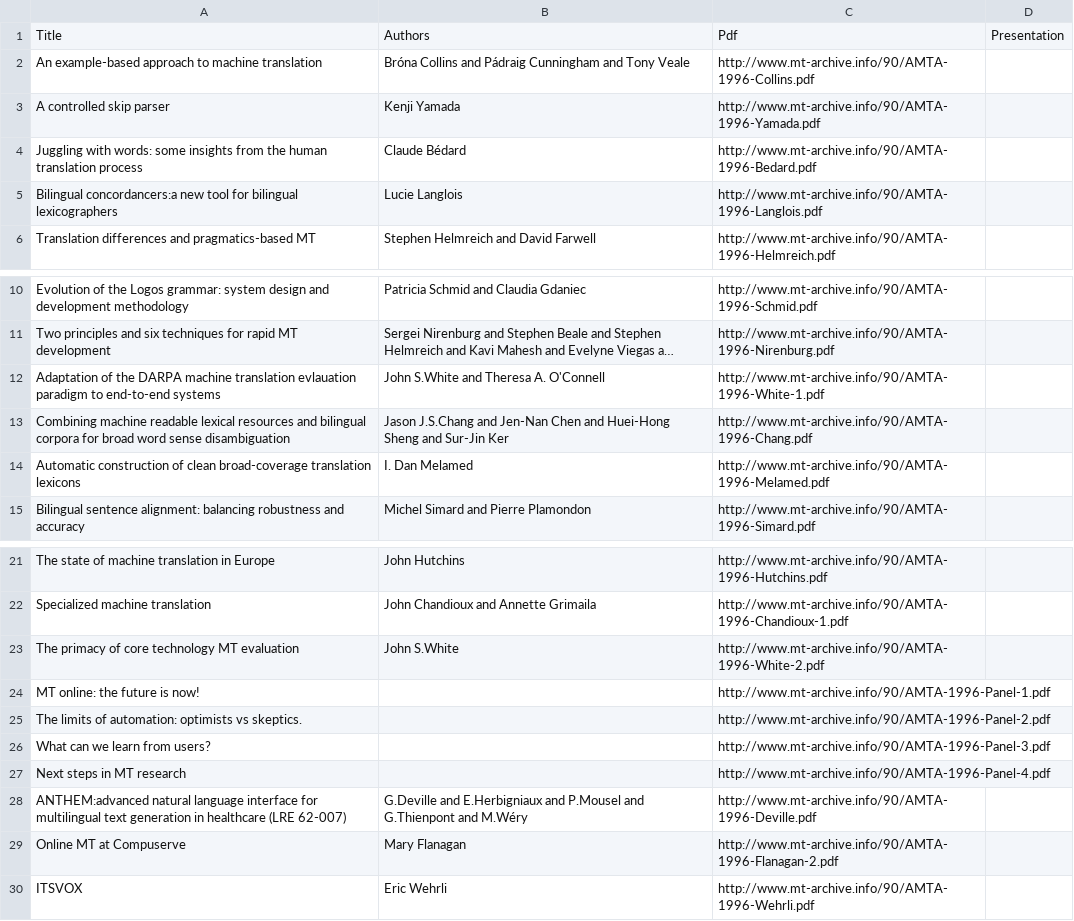
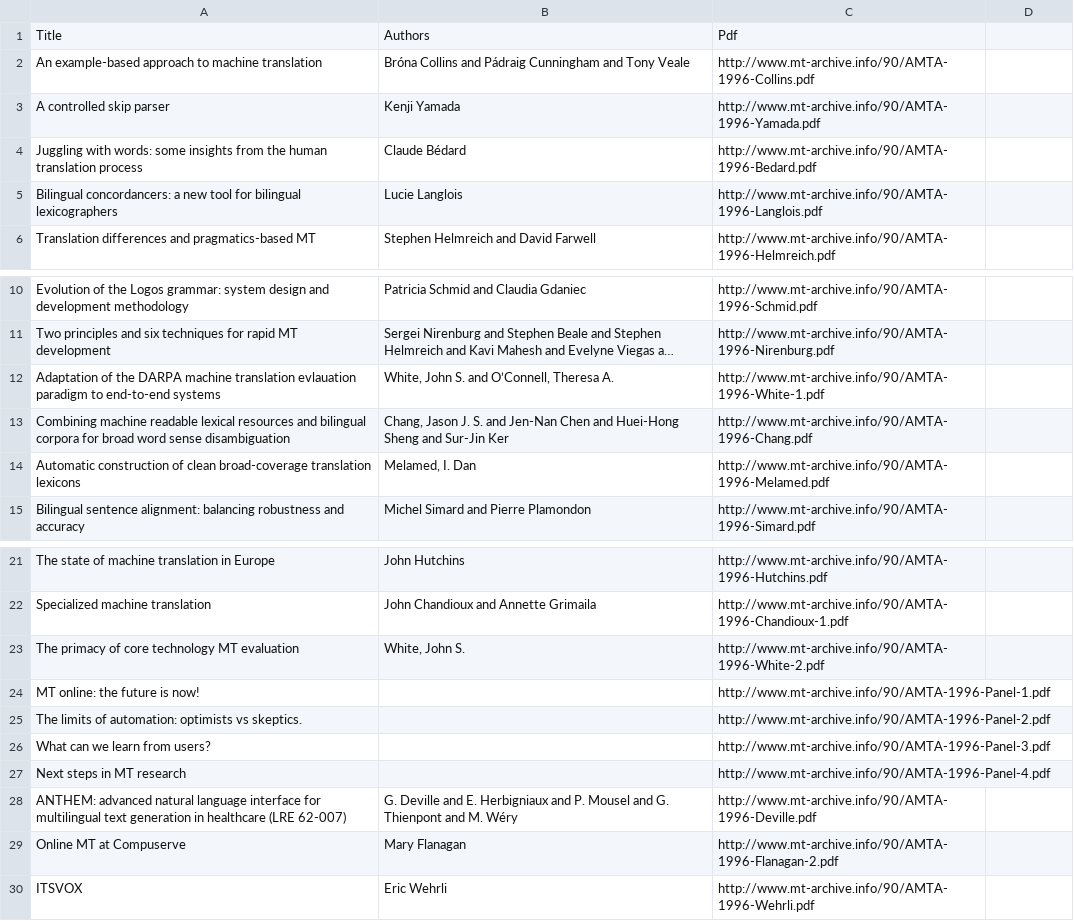
Before and after one commit to mardub1635/mt-archive, a TSV file: data/amta/1996.amta.tsv, drawn as a sheet; only a part is shown, gaps mark what is left out; long unchanged cells end in …; the diff names each change by its address in the sheet, - before the commit and + after, or states it on an @@ line.

Commit message:
fixed typos, deleted column

```diff
--- a/data/amta/1996.amta.tsv
+++ b/data/amta/1996.amta.tsv
-D1: Presentation
+D1: (empty)
-A5: Bilingual concordancers:a new tool…
+A5: Bilingual concordancers: a new tool…
-B12: John S.White and Theresa A. O'Connell
+B12: White, John S. and O’Connell, Theresa A.
-B13: Jason J.S.Chang and Jen-Nan…
+B13: Chang, Jason J. S. and Jen-Nan…
-B14: I. Dan Melamed
+B14: Melamed, I. Dan
-B23: John S.White
+B23: White, John S.
-A28: ANTHEM:advanced natural language…
+A28: ANTHEM: advanced natural language…
-B28: G.Deville and E.Herbigniaux and P.Mousel and G.Thienpont and M.Wéry
+B28: G. Deville and E. Herbigniaux and P. Mousel and G. Thienpont and M. Wéry
```
